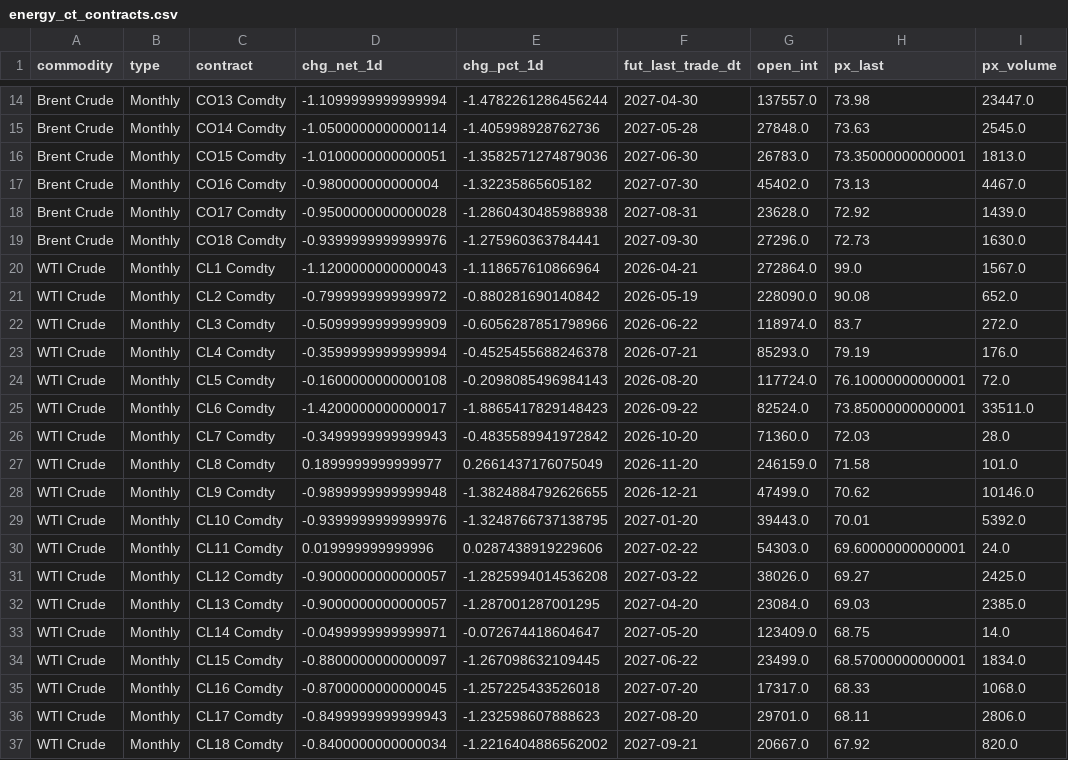
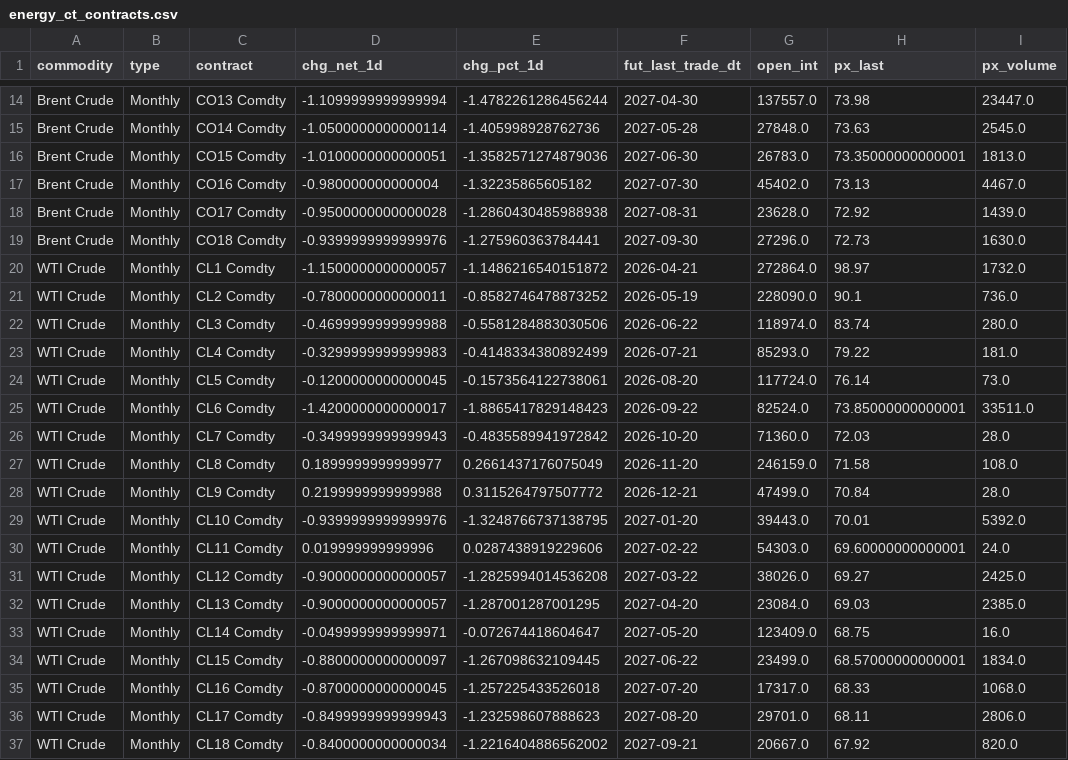
Before and after one commit to scottausor/energy-dashboard, a CSV file: data/futures/energy_ct_contracts.csv, drawn as a sheet; only a part is shown, gaps mark what is left out; the diff covers the shown part only.

Commit message:
data: auto-update 2026-04-02 01:16

```diff
--- a/data/futures/energy_ct_contracts.csv
+++ b/data/futures/energy_ct_contracts.csv
@@ -19,11 +19,11 @@ Brent Crude,Monthly,CO17 Comdty,-0.9500000000000028,-1.2860430485988938,2027-08-
 Brent Crude,Monthly,CO18 Comdty,-0.9399999999999976,-1.275960363784441,2027-09-30,27296.0,72.73,1630.0
-WTI Crude,Monthly,CL1 Comdty,-1.1200000000000043,-1.118657610866964,2026-04-21,272864.0,99.0,1567.0
-WTI Crude,Monthly,CL2 Comdty,-0.7999999999999972,-0.880281690140842,2026-05-19,228090.0,90.08,652.0
-WTI Crude,Monthly,CL3 Comdty,-0.5099999999999909,-0.6056287851798966,2026-06-22,118974.0,83.7,272.0
-WTI Crude,Monthly,CL4 Comdty,-0.3599999999999994,-0.4525455688246378,2026-07-21,85293.0,79.19,176.0
-WTI Crude,Monthly,CL5 Comdty,-0.1600000000000108,-0.2098085496984143,2026-08-20,117724.0,76.10000000000001,72.0
+WTI Crude,Monthly,CL1 Comdty,-1.1500000000000057,-1.1486216540151872,2026-04-21,272864.0,98.97,1732.0
+WTI Crude,Monthly,CL2 Comdty,-0.7800000000000011,-0.8582746478873252,2026-05-19,228090.0,90.1,736.0
+WTI Crude,Monthly,CL3 Comdty,-0.4699999999999988,-0.5581284883030506,2026-06-22,118974.0,83.74,280.0
+WTI Crude,Monthly,CL4 Comdty,-0.3299999999999983,-0.4148334380892499,2026-07-21,85293.0,79.22,181.0
+WTI Crude,Monthly,CL5 Comdty,-0.1200000000000045,-0.1573564122738061,2026-08-20,117724.0,76.14,73.0
 WTI Crude,Monthly,CL6 Comdty,-1.4200000000000017,-1.8865417829148423,2026-09-22,82524.0,73.85000000000001,33511.0
 WTI Crude,Monthly,CL7 Comdty,-0.3499999999999943,-0.4835589941972842,2026-10-20,71360.0,72.03,28.0
-WTI Crude,Monthly,CL8 Comdty,0.1899999999999977,0.2661437176075049,2026-11-20,246159.0,71.58,101.0
-WTI Crude,Monthly,CL9 Comdty,-0.9899999999999948,-1.3824884792626655,2026-12-21,47499.0,70.62,10146.0
+WTI Crude,Monthly,CL8 Comdty,0.1899999999999977,0.2661437176075049,2026-11-20,246159.0,71.58,108.0
+WTI Crude,Monthly,CL9 Comdty,0.2199999999999988,0.3115264797507772,2026-12-21,47499.0,70.84,28.0
 WTI Crude,Monthly,CL10 Comdty,-0.9399999999999976,-1.3248766737138795,2027-01-20,39443.0,70.01,5392.0
@@ -32,3 +32,3 @@ WTI Crude,Monthly,CL12 Comdty,-0.9000000000000057,-1.2825994014536208,2027-03-22
 WTI Crude,Monthly,CL13 Comdty,-0.9000000000000057,-1.287001287001295,2027-04-20,23084.0,69.03,2385.0
-WTI Crude,Monthly,CL14 Comdty,-0.0499999999999971,-0.072674418604647,2027-05-20,123409.0,68.75,14.0
+WTI Crude,Monthly,CL14 Comdty,-0.0499999999999971,-0.072674418604647,2027-05-20,123409.0,68.75,16.0
 WTI Crude,Monthly,CL15 Comdty,-0.8800000000000097,-1.267098632109445,2027-06-22,23499.0,68.57000000000001,1834.0
```
Also changed, not shown: 15 edited cells elsewhere in this file, data/futures/CL1_Comdty_chain.csv, data/futures/NG1_Comdty_chain.csv, 4 other files.
